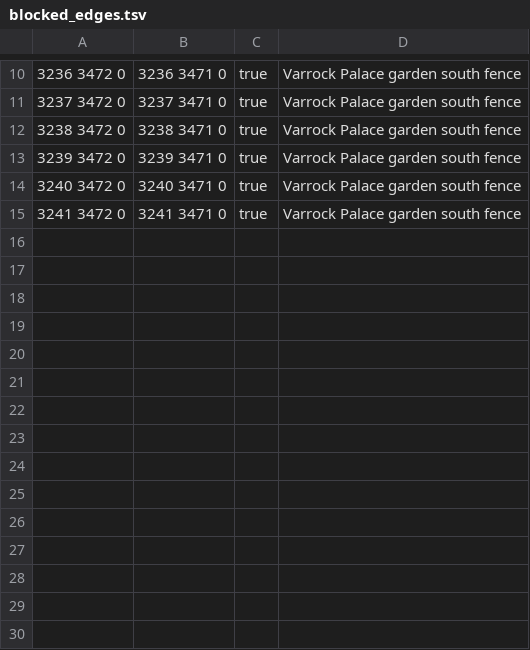
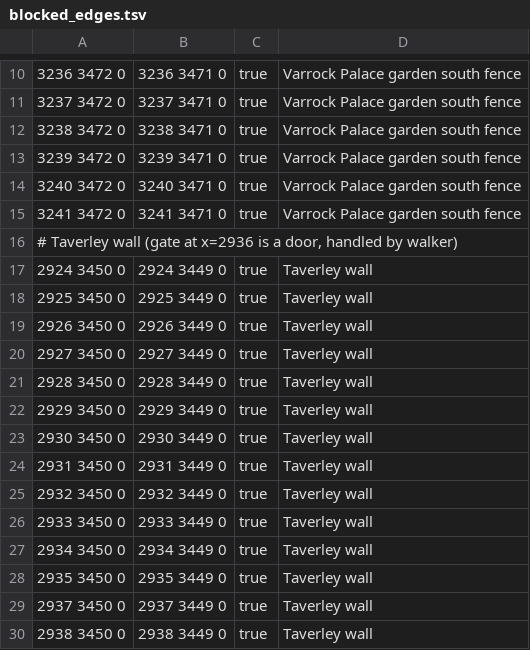
Before and after one commit to zebdo/microbot, a TSV file: runelite-client/src/main/resources/net/runelite/client/plugins/microbot/shortestpath/blocked_edges.tsv, drawn as a sheet; only a part is shown, gaps mark what is left out.

Commit message:
fix(walker): add diagonal movement to reachable tile BFS, fix false unreachable
The BFS in getReachableTilesFromTileInternal only checked 4 cardinal
directions, but OSRS supports diagonal movement. Areas where the only
path requires diagonal movement (around corners, through diagonal gaps)
were falsely flagged unreachable, causing 4-second pauses while the
walker ran expensive door/blocker scans on tiles that were actually
walkable.

- Add NE/NW/SE/SW diagonal expansion to the BFS, matching the
  collision checks used by the pathfinder's CollisionMap
- Refresh the reachable cache before entering the heavy unreachable
  handler so transient blocks (stale cache) are caught cheaply
- Add Taverley wall blocked edges (gate at x=2936 excluded)

```diff
--- a/runelite-client/src/main/resources/net/runelite/client/plugins/microbot/shortestpath/blocked_edges.tsv
+++ b/runelite-client/src/main/resources/net/runelite/client/plugins/microbot/shortestpath/blocked_edges.tsv
@@ -15 +15,16 @@
 3241 3472 0	3241 3471 0	true	Varrock Palace garden south fence
+# Taverley wall (gate at x=2936 is a door, handled by walker)
+2924 3450 0	2924 3449 0	true	Taverley wall
+2925 3450 0	2925 3449 0	true	Taverley wall
+2926 3450 0	2926 3449 0	true	Taverley wall
+2927 3450 0	2927 3449 0	true	Taverley wall
+2928 3450 0	2928 3449 0	true	Taverley wall
+2929 3450 0	2929 3449 0	true	Taverley wall
+2930 3450 0	2930 3449 0	true	Taverley wall
+2931 3450 0	2931 3449 0	true	Taverley wall
+2932 3450 0	2932 3449 0	true	Taverley wall
+2933 3450 0	2933 3449 0	true	Taverley wall
+2934 3450 0	2934 3449 0	true	Taverley wall
+2935 3450 0	2935 3449 0	true	Taverley wall
+2937 3450 0	2937 3449 0	true	Taverley wall
+2938 3450 0	2938 3449 0	true	Taverley wall
```
Also changed, not shown: 2 other files.
